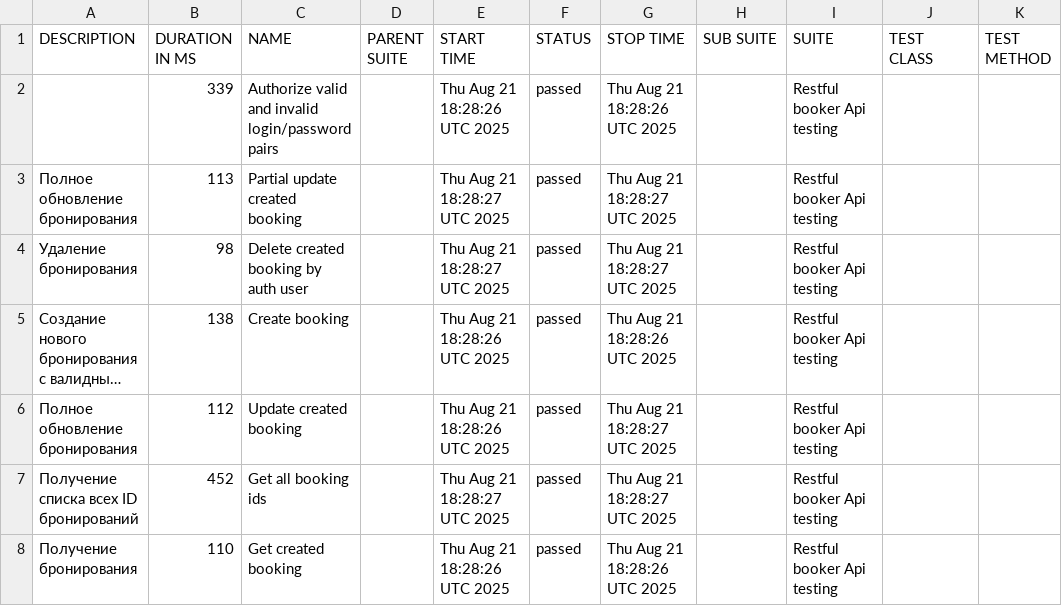
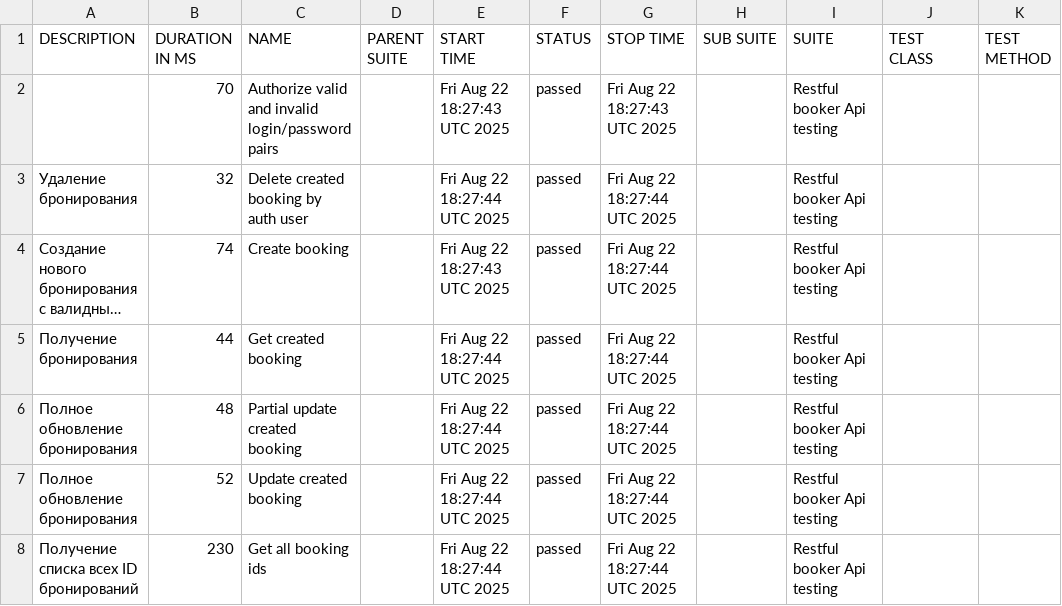
Before and after one commit to elenkaFila/Cypress-api-testing, a CSV file: data/suites.csv, drawn as a sheet; long unchanged cells end in …; removed rows and columns are numbered as before the commit, all else as after; the diff names each change by its address in the sheet, - before the commit and + after, or states it on an @@ line.

```diff
--- a/data/suites.csv
+++ b/data/suites.csv
-B2 (DURATION IN MS): 339
+B2 (DURATION IN MS): 70
-E2 (START TIME): Thu Aug 21 18:28:26 UTC 2025
+E2 (START TIME): Fri Aug 22 18:27:43 UTC 2025
-G2 (STOP TIME): Thu Aug 21 18:28:26 UTC 2025
+G2 (STOP TIME): Fri Aug 22 18:27:43 UTC 2025
-row 3: Полное обновление бронирования | 113 | Partial update created booking |  | Thu Aug 21 18:28:27 UTC 2025 | passed | Thu Aug 21 18:28:27 UTC 2025 |  | Restful booker Api testing
-B3 (DURATION IN MS): 98
+B3 (DURATION IN MS): 32
-E3 (START TIME): Thu Aug 21 18:28:27 UTC 2025
+E3 (START TIME): Fri Aug 22 18:27:44 UTC 2025
-G3 (STOP TIME): Thu Aug 21 18:28:27 UTC 2025
+G3 (STOP TIME): Fri Aug 22 18:27:44 UTC 2025
-B4 (DURATION IN MS): 138
+B4 (DURATION IN MS): 74
-E4 (START TIME): Thu Aug 21 18:28:26 UTC 2025
+E4 (START TIME): Fri Aug 22 18:27:43 UTC 2025
-G4 (STOP TIME): Thu Aug 21 18:28:26 UTC 2025
+G4 (STOP TIME): Fri Aug 22 18:27:44 UTC 2025
+row 5: Получение бронирования | 44 | Get created booking |  | Fri Aug 22 18:27:44 UTC 2025 | passed | Fri Aug 22 18:27:44 UTC 2025 |  | Restful booker Api testing
+row 6: Полное обновление бронирования | 48 | Partial update created booking |  | Fri Aug 22 18:27:44 UTC 2025 | passed | Fri Aug 22 18:27:44 UTC 2025 |  | Restful booker Api testing
-B7 (DURATION IN MS): 112
+B7 (DURATION IN MS): 52
-E7 (START TIME): Thu Aug 21 18:28:26 UTC 2025
+E7 (START TIME): Fri Aug 22 18:27:44 UTC 2025
-G7:G8 (STOP TIME): Thu Aug 21 18:28:27 UTC 2025
+G7:G8 (STOP TIME): Fri Aug 22 18:27:44 UTC 2025
-B8 (DURATION IN MS): 452
+B8 (DURATION IN MS): 230
-E8 (START TIME): Thu Aug 21 18:28:27 UTC 2025
+E8 (START TIME): Fri Aug 22 18:27:44 UTC 2025
-row 8: Получение бронирования | 110 | Get created booking |  | Thu Aug 21 18:28:26 UTC 2025 | passed | Thu Aug 21 18:28:26 UTC 2025 |  | Restful booker Api testing
```
Also changed, not shown: data/behaviors.csv, 28 other files.
